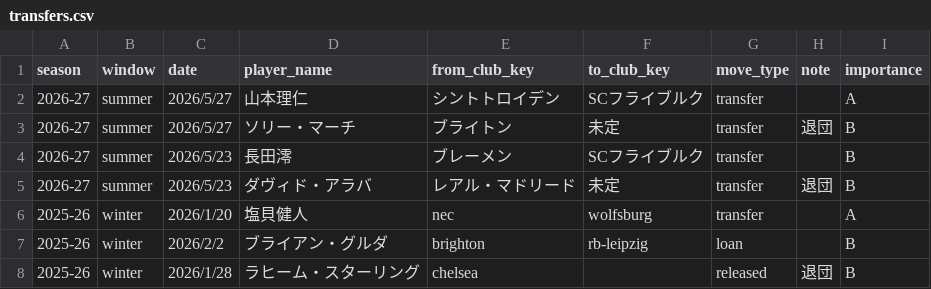
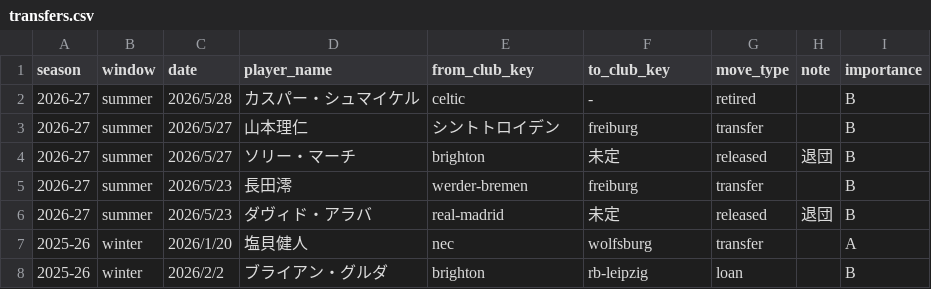
Before and after one commit to football-archive/start, a CSV file: src/data/transfers.csv, drawn as a sheet; only a part is shown; the shorter side is filled out with more unchanged rows.

```diff
--- a/src/data/transfers.csv
+++ b/src/data/transfers.csv
@@ -1,6 +1,7 @@
 season,window,date,player_name,from_club_key,to_club_key,move_type,note,importance
-2026-27,summer,2026/5/27,山本理仁,シントトロイデン,SCフライブルク,transfer,,A
-2026-27,summer,2026/5/27,ソリー・マーチ,ブライトン,未定,transfer,退団,B
-2026-27,summer,2026/5/23,長田澪,ブレーメン,SCフライブルク,transfer,,B
-2026-27,summer,2026/5/23,ダヴィド・アラバ,レアル・マドリード,未定,transfer,退団,B
+2026-27,summer,2026/5/28,カスパー・シュマイケル,celtic,-,retired,,B
+2026-27,summer,2026/5/27,山本理仁,シントトロイデン,freiburg,transfer,,B
+2026-27,summer,2026/5/27,ソリー・マーチ,brighton,未定,released,退団,B
+2026-27,summer,2026/5/23,長田澪,werder-bremen,freiburg,transfer,,B
+2026-27,summer,2026/5/23,ダヴィド・アラバ,real-madrid,未定,released,退団,B
 2025-26,winter,2026/1/20,塩貝健人,nec,wolfsburg,transfer,,A
```
Also changed, not shown: src/data/updates.csv, 6 other files.
